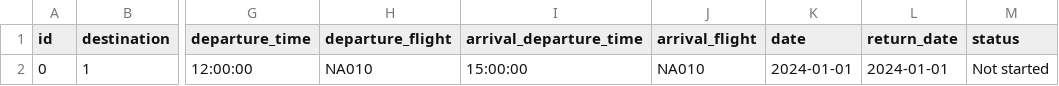
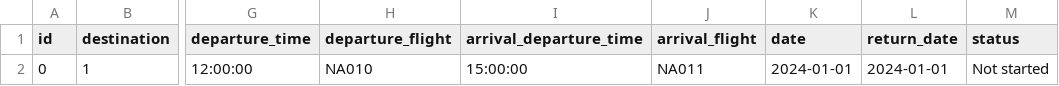
Before and after one commit to Dagurf21/T-113-VLN1, a CSV file: files/voyages.csv, drawn as a sheet; only a part is shown, gaps mark what is left out; the diff names each change by its address in the sheet, - before the commit and + after, or states it on an @@ line.

Commit message:
voyage voygae voyage date time time date datetime

```diff
--- a/files/voyages.csv
+++ b/files/voyages.csv
-J2 (arrival_flight): NA010
+J2 (arrival_flight): NA011
```
Also changed, not shown: 2 other files.
